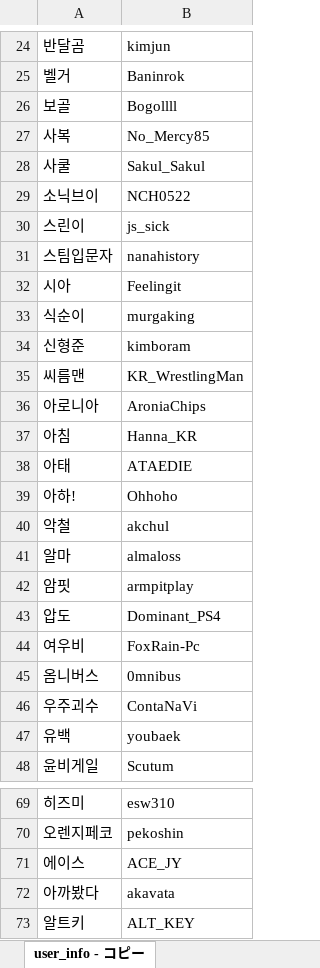
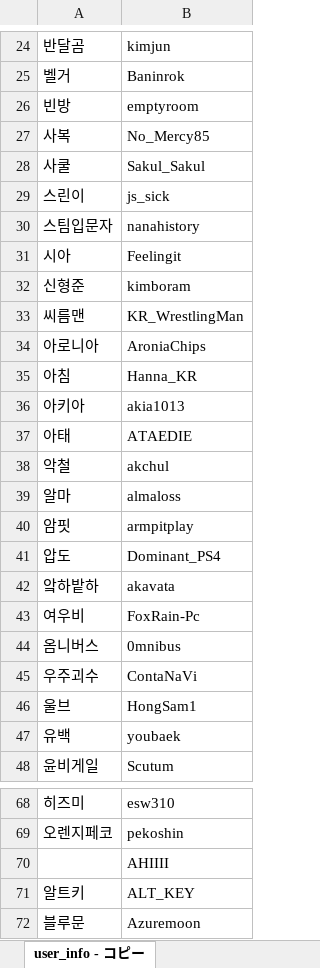
Before and after one commit to CiteKanaumi/CiteKanaumi.github.io, an Excel workbook: post/user_list.xlsx, sheet user_info - コピー, drawn as a sheet; only a part is shown, gaps mark what is left out; the shorter side is filled out with more unchanged rows; values as stored, in another font and other column widths than the file's, no borders; removed rows and columns are numbered as before the commit, all else as after; the diff covers the shown part only; the diff names each change by its address in the sheet, - before the commit and + after, or states it on an @@ line.

```diff
--- a/post/user_list.xlsx (sheet user_info - コピー)
+++ b/post/user_list.xlsx (sheet user_info - コピー)
-row 26: 보골 | Bogollll
+row 26: 빈방 | emptyroom
-row 29: 소닉브이 | NCH0522
@@ row 33 moved to row 5: 식순이 @@
+row 36: 아키아 | akia1013
-row 39: 아하! | Ohhoho
+row 42: 앜하밭하 | akavata
+row 46: 울브 | HongSam1
-row 71: 에이스 | ACE_JY
-row 72: 아까봤다 | akavata
+row 70:  | AHIIII
```
Also changed, not shown: 10 added rows, 15 removed rows, 1 moved row and 3 edited cells elsewhere in this sheet, 4 other files.
